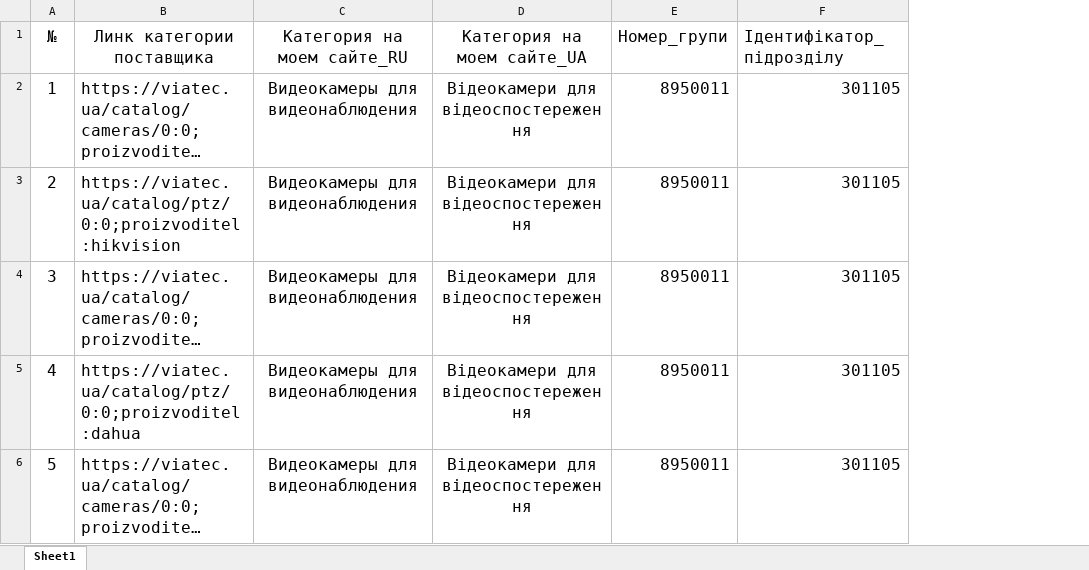
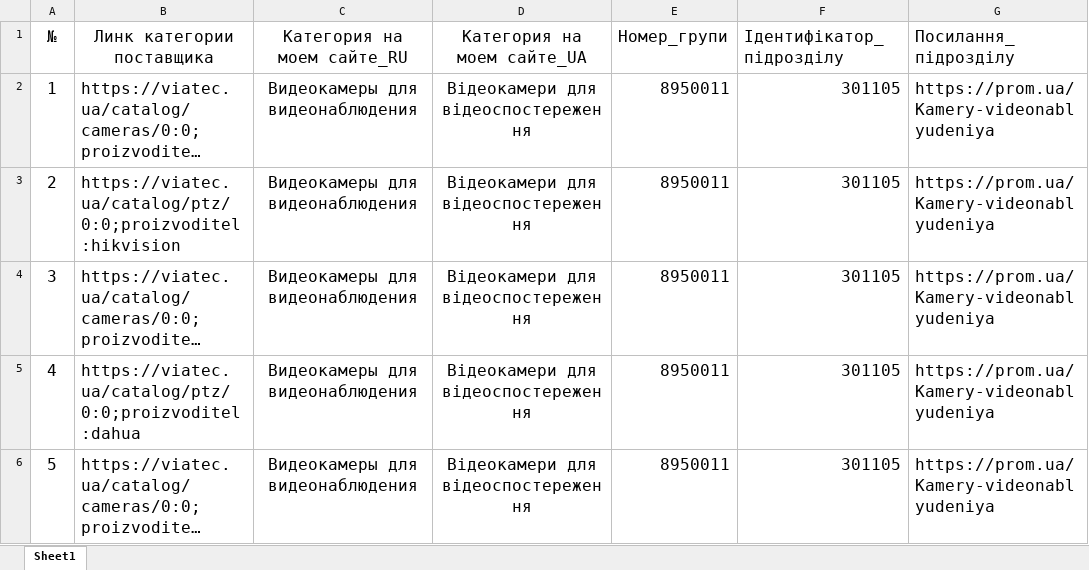
Before and after one commit to oniks98/scrapy-suppliers, an Excel workbook: data/category_matching_viatec.xlsx, sheet Sheet1, drawn as a sheet; only a part is shown; long unchanged cells end in …; values as stored, in another font and other column widths than the file's, no borders; the diff covers the shown part only; the diff names each change by its address in the sheet, - before the commit and + after, or states it on an @@ line.

```diff
--- a/data/category_matching_viatec.xlsx (sheet Sheet1)
+++ b/data/category_matching_viatec.xlsx (sheet Sheet1)
+column G (Посилання_підрозділу), rows 2-6: all https://prom.ua/Kamery-videonablyudeniya
```
Also changed, not shown: 2 edited cells elsewhere in this sheet, 4 other files.
